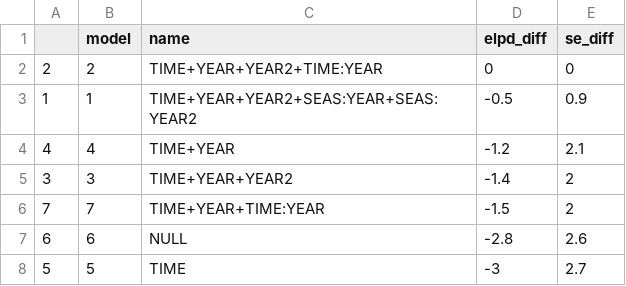
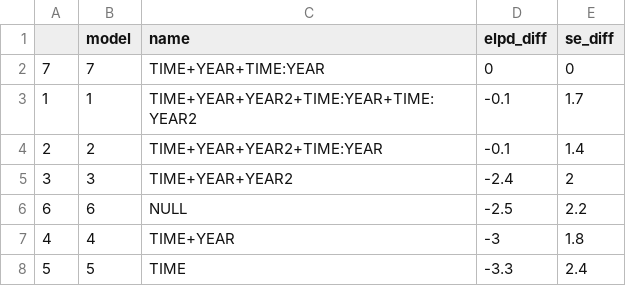
Before and after one commit to The-Peregrine-Fund/Boreal-Owl-Population-Trends, a CSV file: docs/model-selection-loo.csv, drawn as a sheet.

```diff
--- a/docs/model-selection-loo.csv
+++ b/docs/model-selection-loo.csv
@@ -1,8 +1,8 @@
 "","model","name","elpd_diff","se_diff"
-"2",2,"TIME+YEAR+YEAR2+TIME:YEAR",0,0
-"1",1,"TIME+YEAR+YEAR2+SEAS:YEAR+SEAS:YEAR2",-0.5,0.9
-"4",4,"TIME+YEAR",-1.2,2.1
-"3",3,"TIME+YEAR+YEAR2",-1.4,2
-"7",7,"TIME+YEAR+TIME:YEAR",-1.5,2
-"6",6,"NULL",-2.8,2.6
-"5",5,"TIME",-3,2.7
+"7",7,"TIME+YEAR+TIME:YEAR",0,0
+"1",1,"TIME+YEAR+YEAR2+TIME:YEAR+TIME:YEAR2",-0.1,1.7
+"2",2,"TIME+YEAR+YEAR2+TIME:YEAR",-0.1,1.4
+"3",3,"TIME+YEAR+YEAR2",-2.4,2
+"6",6,"NULL",-2.5,2.2
+"4",4,"TIME+YEAR",-3,1.8
+"5",5,"TIME",-3.3,2.4
```
Also changed, not shown: docs/coeftab.csv, 10 other files.
